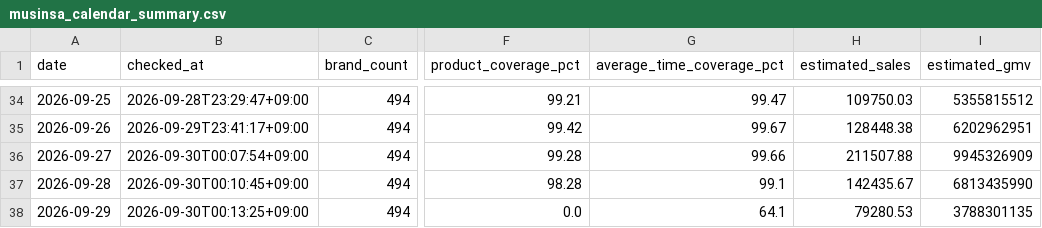
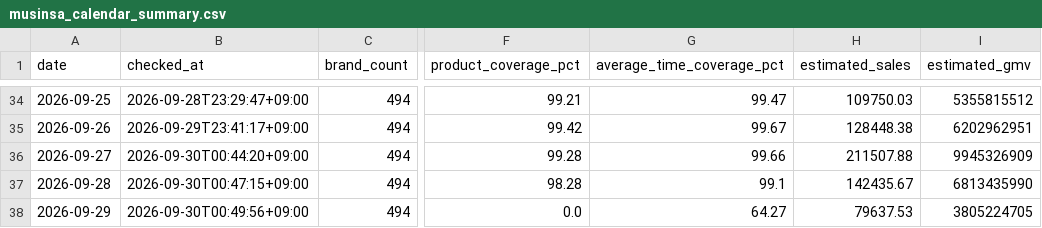
Before and after one commit to kwj-lab/-, a CSV file: musinsa_calendar_summary.csv, drawn as a sheet; only a part is shown, gaps mark what is left out; the diff names each change by its address in the sheet, - before the commit and + after, or states it on an @@ line.

```diff
--- a/musinsa_calendar_summary.csv
+++ b/musinsa_calendar_summary.csv
-B36 (checked_at): 2026-09-30T00:07:54+09:00
+B36 (checked_at): 2026-09-30T00:44:20+09:00
-B37 (checked_at): 2026-09-30T00:10:45+09:00
+B37 (checked_at): 2026-09-30T00:47:15+09:00
-B38 (checked_at): 2026-09-30T00:13:25+09:00
+B38 (checked_at): 2026-09-30T00:49:56+09:00
-G38 (average_time_coverage_pct): 64.1
+G38 (average_time_coverage_pct): 64.27
-H38 (estimated_sales): 79280.53
+H38 (estimated_sales): 79637.53
-I38 (estimated_gmv): 3788301135
+I38 (estimated_gmv): 3805224705
```
Also changed, not shown: musinsa_daily_summary.csv, 8 other files.
